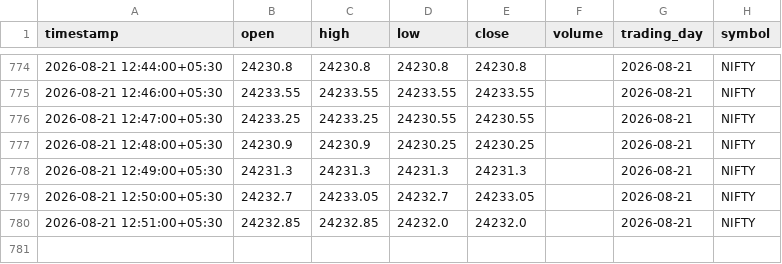
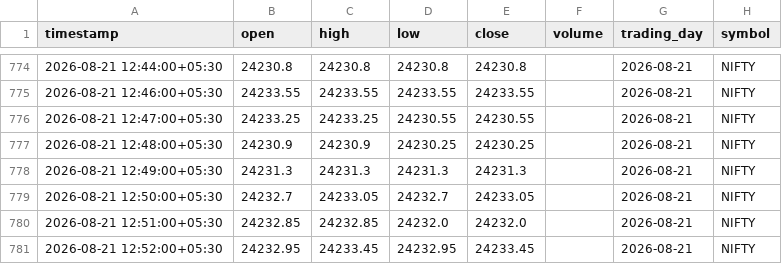
Before and after one commit to p1927/Vibe-Trading, a CSV file: agent/data/nse/historic_data/replay/hf-india-index-options-1m/index/NIFTY.csv, drawn as a sheet; only a part is shown, gaps mark what is left out.

Commit message:
feat(data): update NIFTY historical data with new entries and revise manifest metadata
This commit adds a new entry to the NIFTY historical data CSV file, extending the dataset. The corresponding Parquet file has also been updated to reflect these changes. Additionally, the manifest metadata has been revised to accurately represent the updated row counts and date ranges for the datasets.

Files modified:
- Added new entry in `NIFTY.csv`
- Updated binary differences in `NIFTY.parquet`
- Revised `manifest.json` to reflect changes in row counts and dataset metadata

These updates ensure the integrity and accuracy of the historical data records.

```diff
--- a/agent/data/nse/historic_data/replay/hf-india-index-options-1m/index/NIFTY.csv
+++ b/agent/data/nse/historic_data/replay/hf-india-index-options-1m/index/NIFTY.csv
@@ -780 +780,2 @@ timestamp,open,high,low,close,volume,trading_day,symbol
 2026-08-21 12:51:00+05:30,24232.85,24232.85,24232.0,24232.0,,2026-08-21,NIFTY
+2026-08-21 12:52:00+05:30,24232.95,24233.45,24232.95,24233.45,,2026-08-21,NIFTY
```
Also changed, not shown: 2 other files.
